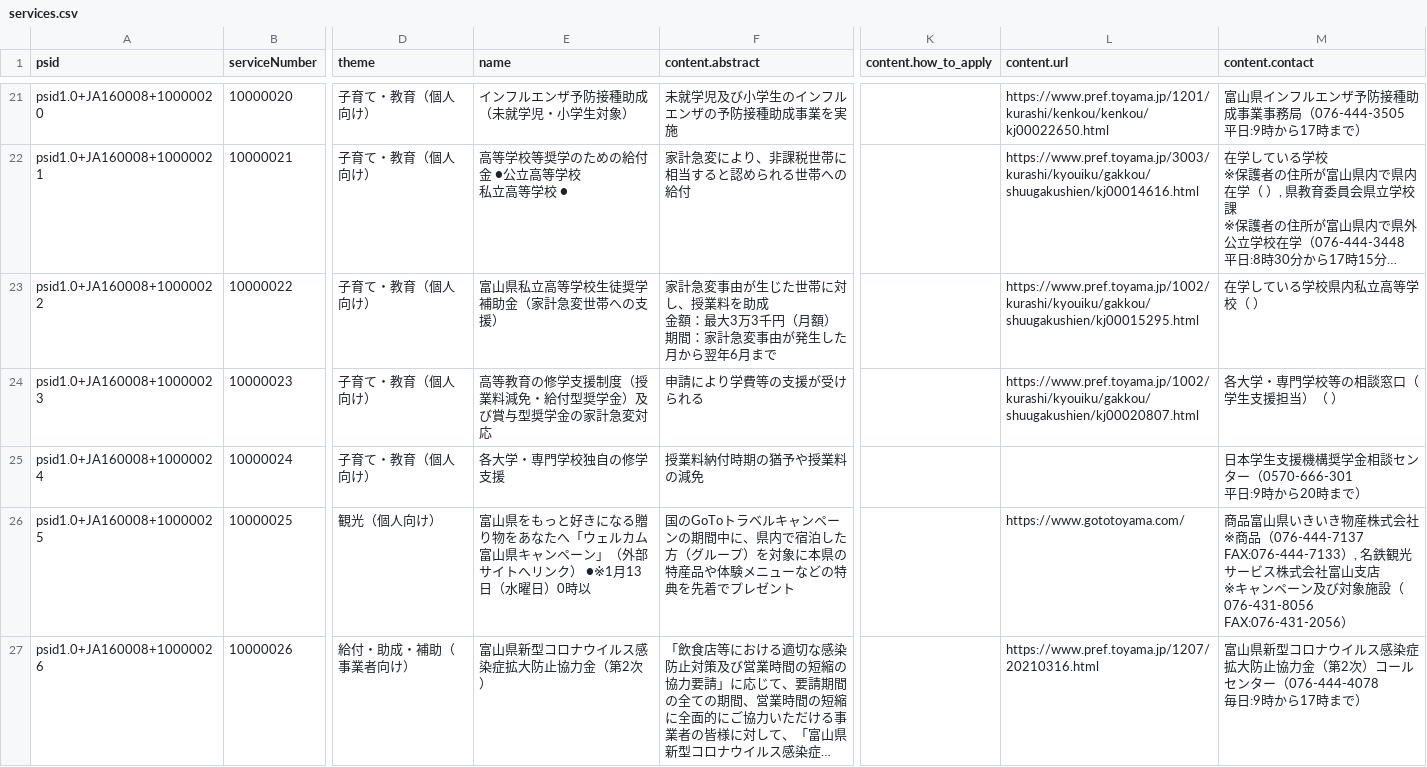
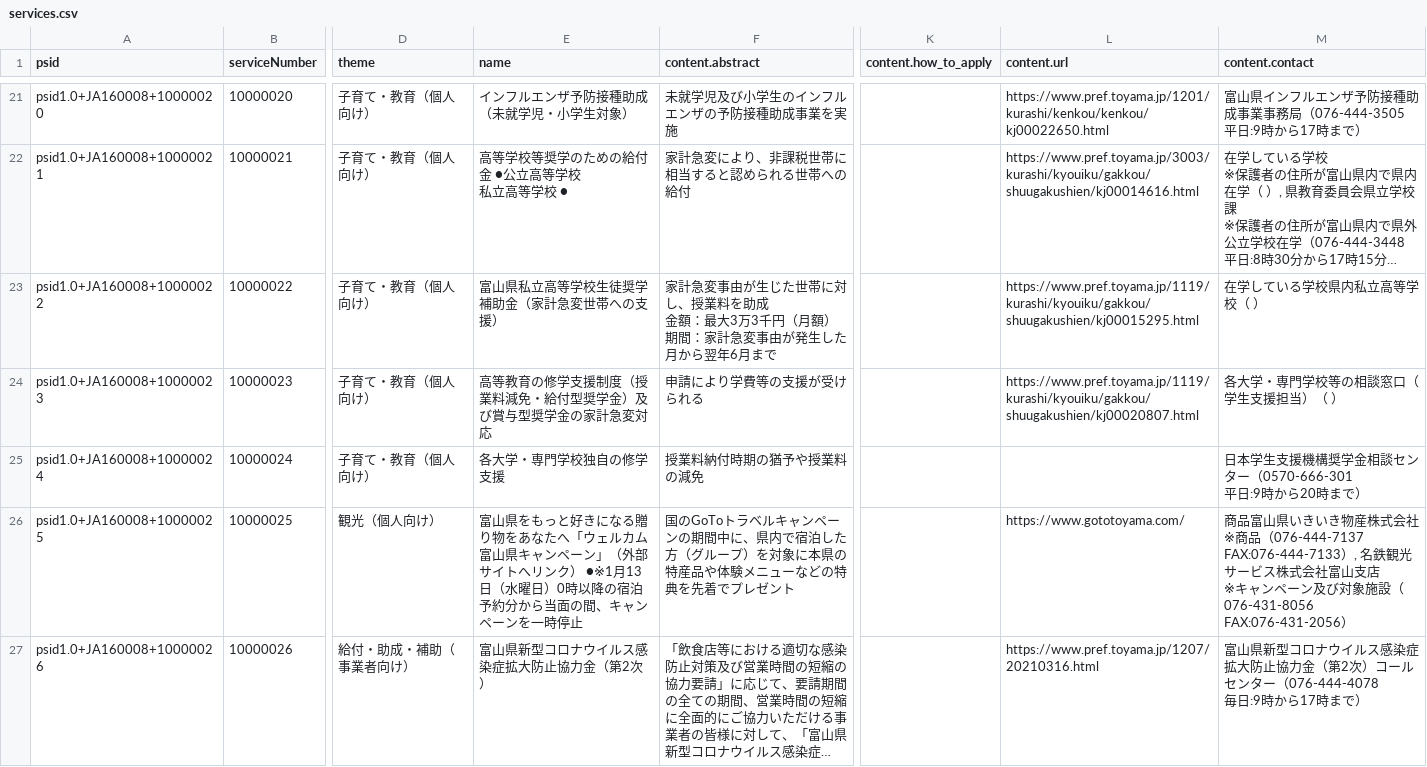
Before and after one commit to terachan0117/covid19-toyama-supportnavi, a CSV file: resources/services.csv, drawn as a sheet; only a part is shown, gaps mark what is left out; long unchanged cells end in …; the diff covers the shown part only; the diff names each change by its address in the sheet, - before the commit and + after, or states it on an @@ line.

```diff
--- a/resources/services.csv
+++ b/resources/services.csv
-L23 (content.url): https://www.pref.toyama.jp/1002/kurashi/kyouiku/gakkou/shuugakushien/kj00015295.html
+L23 (content.url): https://www.pref.toyama.jp/1119/kurashi/kyouiku/gakkou/shuugakushien/kj00015295.html
-L24 (content.url): https://www.pref.toyama.jp/1002/kurashi/kyouiku/gakkou/shuugakushien/kj00020807.html
+L24 (content.url): https://www.pref.toyama.jp/1119/kurashi/kyouiku/gakkou/shuugakushien/kj00020807.html
-E26 (name): …）0時以
+E26 (name): …）0時以降の宿泊予約分から当面の間、キャンペーンを一時停止
```
Also changed, not shown: 12 edited cells elsewhere in this file, 2 other files.
